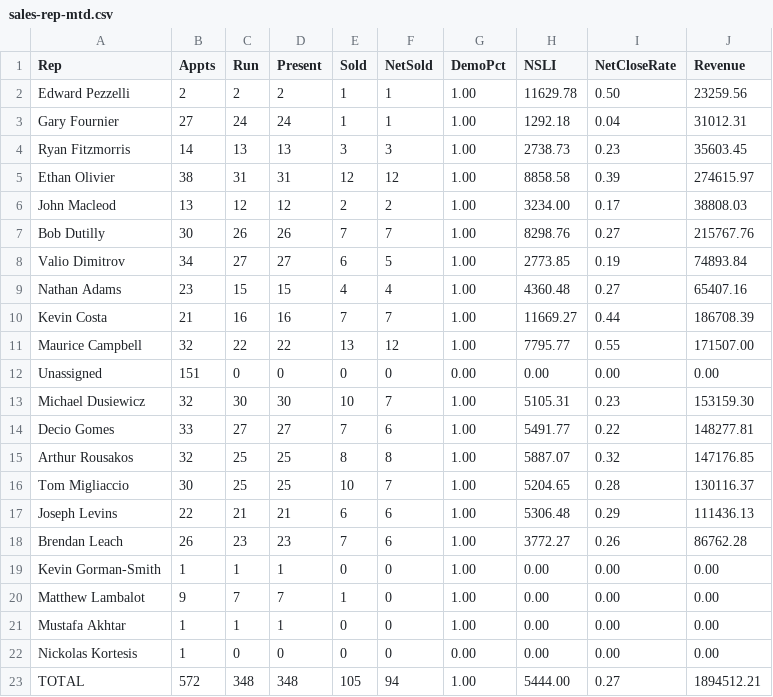
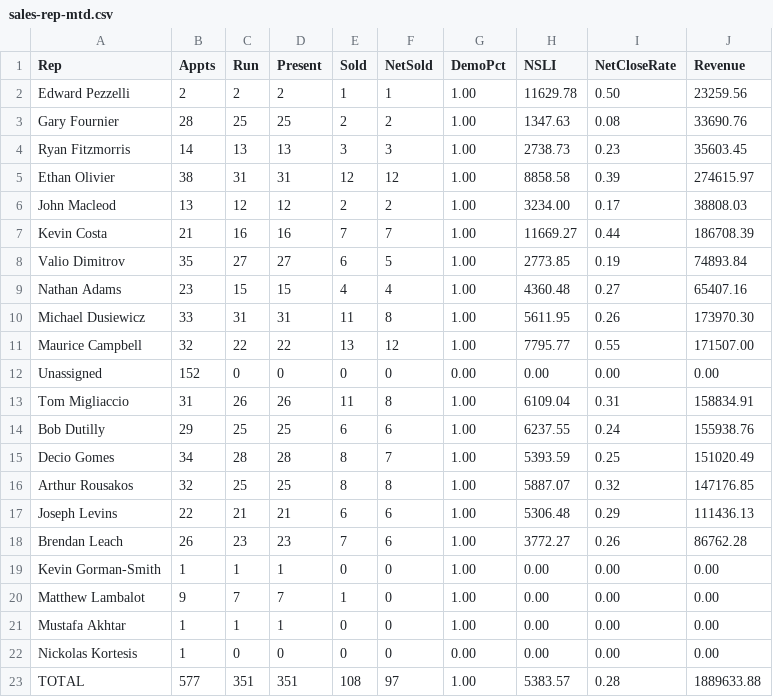
Before and after one commit to SeanSenno/rebath-sales-dashboard, a CSV file: data/sales-rep-mtd.csv, drawn as a sheet.

Commit message:
Daily refresh via Zap

```diff
--- a/data/sales-rep-mtd.csv
+++ b/data/sales-rep-mtd.csv
@@ -2,3 +2,3 @@ Rep,Appts,Run,Present,Sold,NetSold,DemoPct,NSLI,NetCloseRate,Revenue
 Edward Pezzelli,2,2,2,1,1,1.00,11629.78,0.50,23259.56
-Gary Fournier,27,24,24,1,1,1.00,1292.18,0.04,31012.31
+Gary Fournier,28,25,25,2,2,1.00,1347.63,0.08,33690.76
 Ryan Fitzmorris,14,13,13,3,3,1.00,2738.73,0.23,35603.45
@@ -6,12 +6,12 @@ Ethan Olivier,38,31,31,12,12,1.00,8858.58,0.39,274615.97
 John Macleod,13,12,12,2,2,1.00,3234.00,0.17,38808.03
-Bob Dutilly,30,26,26,7,7,1.00,8298.76,0.27,215767.76
-Valio Dimitrov,34,27,27,6,5,1.00,2773.85,0.19,74893.84
+Kevin Costa,21,16,16,7,7,1.00,11669.27,0.44,186708.39
+Valio Dimitrov,35,27,27,6,5,1.00,2773.85,0.19,74893.84
 Nathan Adams,23,15,15,4,4,1.00,4360.48,0.27,65407.16
-Kevin Costa,21,16,16,7,7,1.00,11669.27,0.44,186708.39
+Michael Dusiewicz,33,31,31,11,8,1.00,5611.95,0.26,173970.30
 Maurice Campbell,32,22,22,13,12,1.00,7795.77,0.55,171507.00
-Unassigned,151,0,0,0,0,0.00,0.00,0.00,0.00
-Michael Dusiewicz,32,30,30,10,7,1.00,5105.31,0.23,153159.30
-Decio Gomes,33,27,27,7,6,1.00,5491.77,0.22,148277.81
+Unassigned,152,0,0,0,0,0.00,0.00,0.00,0.00
+Tom Migliaccio,31,26,26,11,8,1.00,6109.04,0.31,158834.91
+Bob Dutilly,29,25,25,6,6,1.00,6237.55,0.24,155938.76
+Decio Gomes,34,28,28,8,7,1.00,5393.59,0.25,151020.49
 Arthur Rousakos,32,25,25,8,8,1.00,5887.07,0.32,147176.85
-Tom Migliaccio,30,25,25,10,7,1.00,5204.65,0.28,130116.37
 Joseph Levins,22,21,21,6,6,1.00,5306.48,0.29,111436.13
@@ -22,2 +22,2 @@ Mustafa Akhtar,1,1,1,0,0,1.00,0.00,0.00,0.00
 Nickolas Kortesis,1,0,0,0,0,0.00,0.00,0.00,0.00
-TOTAL,572,348,348,105,94,1.00,5444.00,0.27,1894512.21
+TOTAL,577,351,351,108,97,1.00,5383.57,0.28,1889633.88
```
